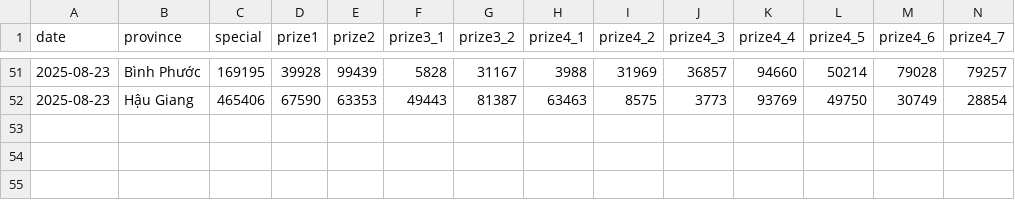
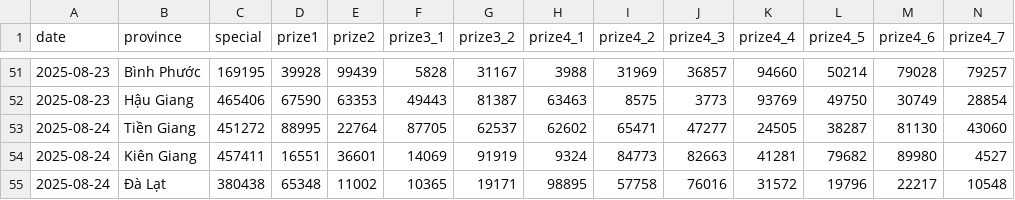
Before and after one commit to dyno-nexsoft/vietnam-lottery, a CSV file: data/xsmn.csv, drawn as a sheet; only a part is shown, gaps mark what is left out; rows hold the shown columns only; the diff names each change by its address in the sheet, - before the commit and + after, or states it on an @@ line.

```diff
--- a/data/xsmn.csv
+++ b/data/xsmn.csv
+row 53: 2025-08-24 | Tiền Giang | 451272 | 88995 | 22764 | 87705 | 62537 | 62602 | 65471 | 47277 | 24505 | 38287 | 81130 | 43060
+row 54: 2025-08-24 | Kiên Giang | 457411 | 16551 | 36601 | 14069 | 91919 | 9324 | 84773 | 82663 | 41281 | 79682 | 89980 | 4527
+row 55: 2025-08-24 | Đà Lạt | 380438 | 65348 | 11002 | 10365 | 19171 | 98895 | 57758 | 76016 | 31572 | 19796 | 22217 | 10548
```
Also changed, not shown: data/xsmn-2-digits.csv, data/xsmn-sparse.csv, 24 other files.
